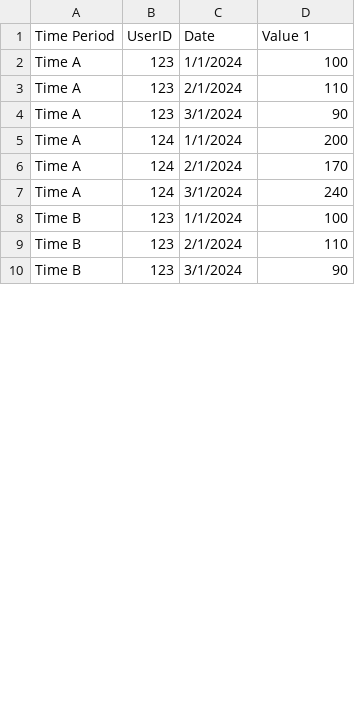
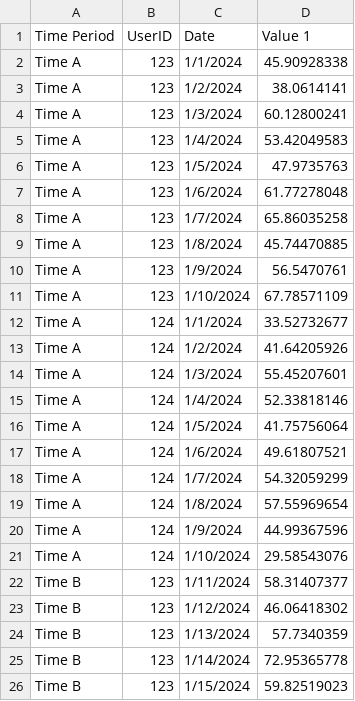
Before and after one commit to danieltabach/Drift-Detection, a CSV file: fakedata.csv, drawn as a sheet; only a part is shown; the diff covers the shown part only.

```diff
--- a/fakedata.csv
+++ b/fakedata.csv
@@ -1,10 +1,26 @@
 Time Period,UserID,Date,Value 1
-Time A,123,1/1/2024,100
-Time A,123,2/1/2024,110
-Time A,123,3/1/2024,90
-Time A,124,1/1/2024,200
-Time A,124,2/1/2024,170
-Time A,124,3/1/2024,240
-Time B,123,1/1/2024,100
-Time B,123,2/1/2024,110
-Time B,123,3/1/2024,90
+Time A,123,1/1/2024,45.90928338
+Time A,123,1/2/2024,38.0614141
+Time A,123,1/3/2024,60.12800241
+Time A,123,1/4/2024,53.42049583
+Time A,123,1/5/2024,47.9735763
+Time A,123,1/6/2024,61.77278048
+Time A,123,1/7/2024,65.86035258
+Time A,123,1/8/2024,45.74470885
+Time A,123,1/9/2024,56.5470761
+Time A,123,1/10/2024,67.78571109
+Time A,124,1/1/2024,33.52732677
+Time A,124,1/2/2024,41.64205926
+Time A,124,1/3/2024,55.45207601
+Time A,124,1/4/2024,52.33818146
+Time A,124,1/5/2024,41.75756064
+Time A,124,1/6/2024,49.61807521
+Time A,124,1/7/2024,54.32059299
+Time A,124,1/8/2024,57.55969654
+Time A,124,1/9/2024,44.99367596
+Time A,124,1/10/2024,29.58543076
+Time B,123,1/11/2024,58.31407377
+Time B,123,1/12/2024,46.06418302
+Time B,123,1/13/2024,57.7340359
+Time B,123,1/14/2024,72.95365778
+Time B,123,1/15/2024,59.82519023
```
Also changed, not shown: 12 added rows and 6 edited cells elsewhere in this file.
